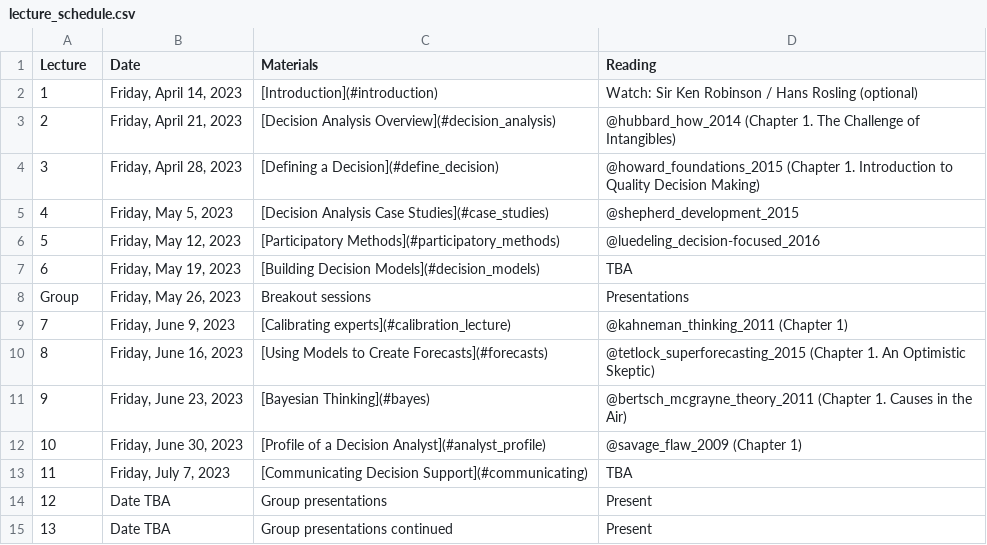
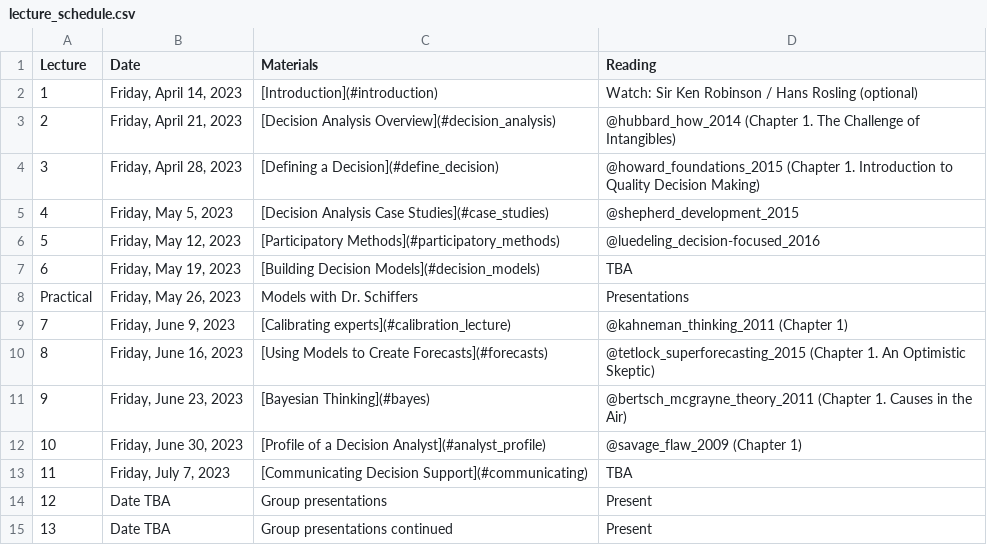
Before and after one commit to CWWhitney/Decision_Analysis_Course, a CSV file: lecture_schedule.csv, drawn as a sheet.

Commit message:
add an agreed schedule date for Dr. Schiffers

```diff
--- a/lecture_schedule.csv
+++ b/lecture_schedule.csv
@@ -7,3 +7,3 @@ Lecture,Date,Materials,Reading
 6,"Friday, May 19, 2023",[Building Decision Models](#decision_models),TBA
-Group,"Friday, May 26, 2023",Breakout sessions,Presentations
+Practical,"Friday, May 26, 2023",Models with Dr. Schiffers,Presentations
 7,"Friday, June 9, 2023",[Calibrating experts](#calibration_lecture),@kahneman_thinking_2011 (Chapter 1)
```
Also changed, not shown: seminar_schedule.csv, 1 other file.
